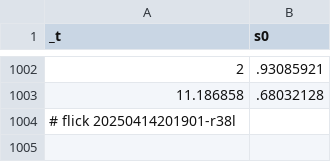
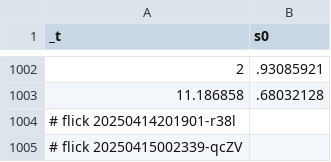
Before and after one commit to abikesa/peer-review, a CSV file: kitabo/ensi/nis/App/assets/csv/s0 - Copy.csv, drawn as a sheet; only a part is shown, gaps mark what is left out.

Commit message:
kitabo/ensi/nis/App/assets/csv/s0 - Copy.csv

```diff
--- a/kitabo/ensi/nis/App/assets/csv/s0 - Copy.csv
+++ b/kitabo/ensi/nis/App/assets/csv/s0 - Copy.csv
@@ -1004 +1004,2 @@ _t,s0
 # flick 20250414201901-r38l
+# flick 20250415002339-qcZV
```
